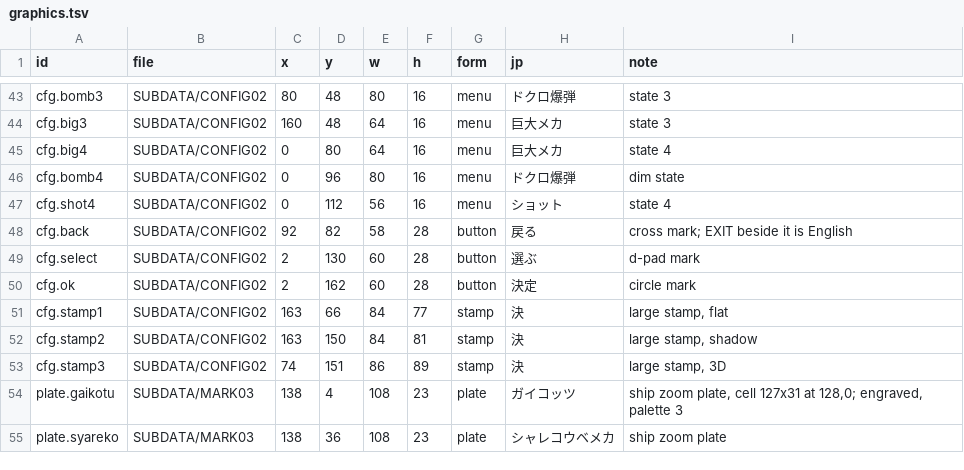
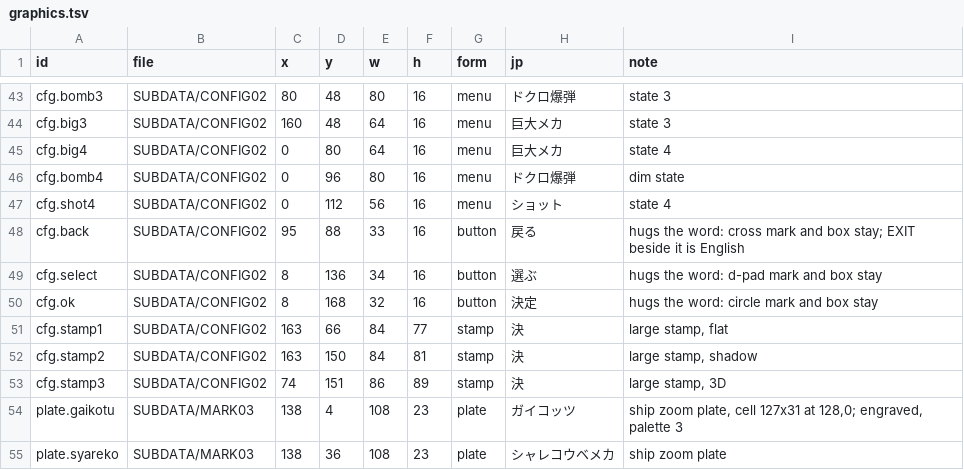
Before and after one commit to minhnhattonthat/time-bokan-series-bokan-desu-yo-en, a TSV file: script/graphics.tsv, drawn as a sheet; only a part is shown, gaps mark what is left out.

```diff
--- a/script/graphics.tsv
+++ b/script/graphics.tsv
@@ -47,5 +47,5 @@ cfg.bomb4	SUBDATA/CONFIG02	0	96	80	16	menu	ドクロ爆弾	dim state
 cfg.shot4	SUBDATA/CONFIG02	0	112	56	16	menu	ショット	state 4
-cfg.back	SUBDATA/CONFIG02	92	82	58	28	button	戻る	cross mark; EXIT beside it is English
-cfg.select	SUBDATA/CONFIG02	2	130	60	28	button	選ぶ	d-pad mark
-cfg.ok	SUBDATA/CONFIG02	2	162	60	28	button	決定	circle mark
+cfg.back	SUBDATA/CONFIG02	95	88	33	16	button	戻る	hugs the word: cross mark and box stay; EXIT beside it is English
+cfg.select	SUBDATA/CONFIG02	8	136	34	16	button	選ぶ	hugs the word: d-pad mark and box stay
+cfg.ok	SUBDATA/CONFIG02	8	168	32	16	button	決定	hugs the word: circle mark and box stay
 cfg.stamp1	SUBDATA/CONFIG02	163	66	84	77	stamp	決	large stamp, flat
```
Also changed, not shown: script/credits.tsv, script/en/credits.tsv, 34 other files.
